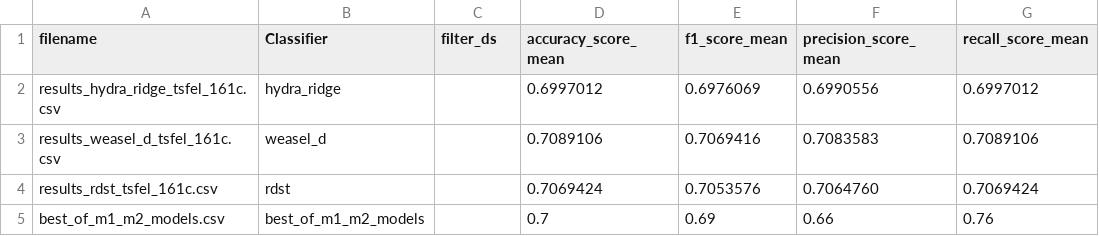
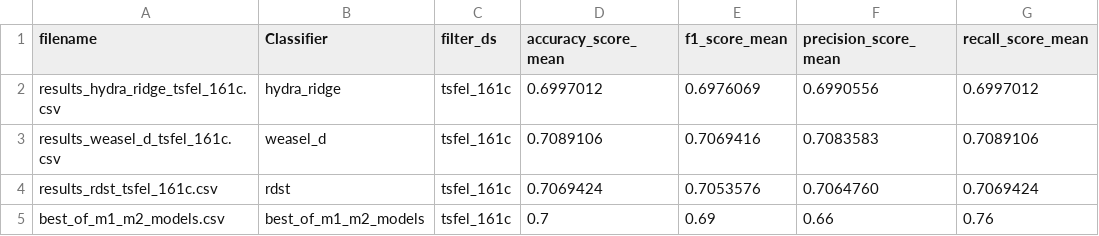
Before and after one commit to cakimie/Mestrado, a CSV file: classifiers/combined_entries_tsfel_161c.csv, drawn as a sheet; only a part is shown; the diff names each change by its address in the sheet, - before the commit and + after, or states it on an @@ line.

```diff
--- a/classifiers/combined_entries_tsfel_161c.csv
+++ b/classifiers/combined_entries_tsfel_161c.csv
-C2:C5 (filter_ds): (empty)
+C2:C5 (filter_ds): tsfel_161c
```
Also changed, not shown: classifiers/combined_entries_country.csv, classifiers/combined_entries_inverted.csv, 16 other files.
